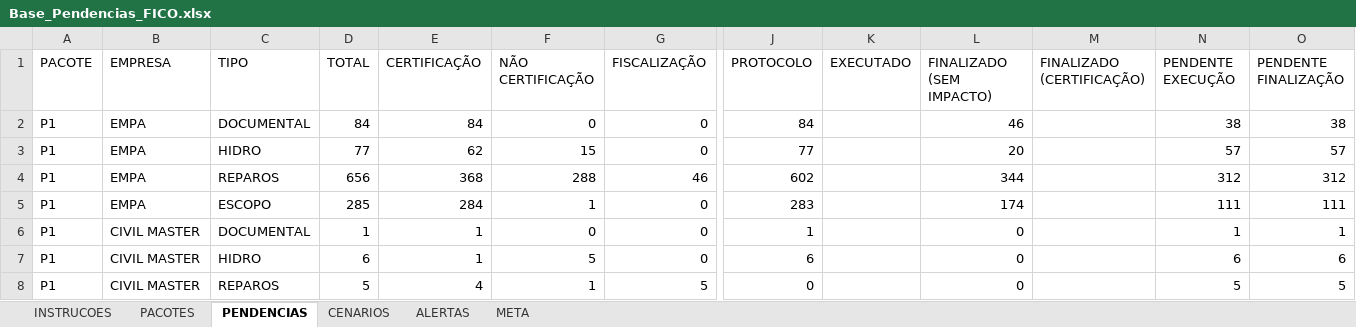
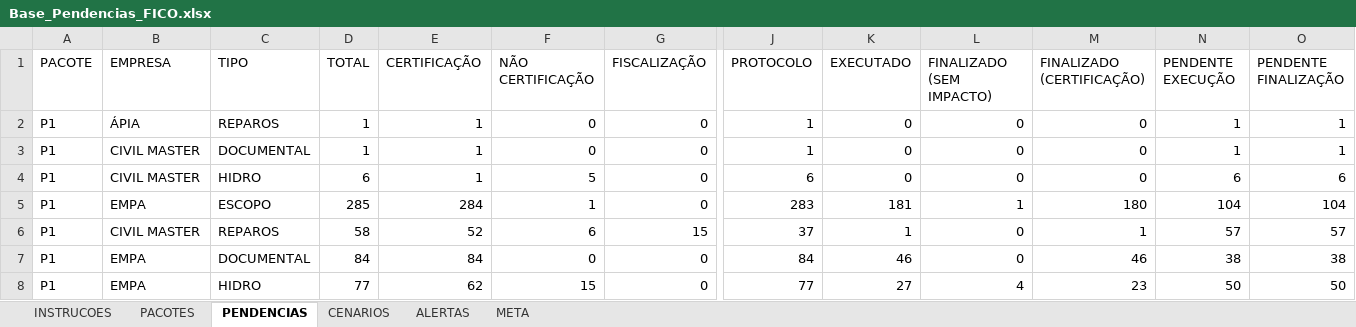
Before and after one commit to automacaofico/pendenciasr1, an Excel workbook: Base_Pendencias_FICO.xlsx, sheet PENDENCIAS, drawn as a sheet; only a part is shown, gaps mark what is left out; values as stored, in another font and other column widths than the file's, no cell formats; removed rows and columns are numbered as before the commit, all else as after; rows hold the shown columns only; the diff covers the shown part only; the diff names each change by its address in the sheet, - before the commit and + after, or states it on an @@ line.

Commit message:
Atualiza Gestão de Pendências · 2026-08-19T07:53:46.107-03:00

```diff
--- a/Base_Pendencias_FICO.xlsx (sheet PENDENCIAS)
+++ b/Base_Pendencias_FICO.xlsx (sheet PENDENCIAS)
-B2 (EMPRESA): EMPA
+B2 (EMPRESA): ÁPIA
-C2 (TIPO): DOCUMENTAL
+C2 (TIPO): REPAROS
-D2 (TOTAL): 84
+D2 (TOTAL): 1
-E2 (CERTIFICAÇÃO): 84
+E2 (CERTIFICAÇÃO): 1
-J2 (PROTOCOLO): 84
+J2 (PROTOCOLO): 1
-K2 (EXECUTADO): (empty)
+K2 (EXECUTADO): 0
-L2 (FINALIZADO (SEM IMPACTO)): 46
+L2 (FINALIZADO (SEM IMPACTO)): 0
-M2 (FINALIZADO (CERTIFICAÇÃO)): (empty)
+M2 (FINALIZADO (CERTIFICAÇÃO)): 0
-N2 (PENDENTE EXECUÇÃO): 38
+N2 (PENDENTE EXECUÇÃO): 1
-O2 (PENDENTE FINALIZAÇÃO): 38
+O2 (PENDENTE FINALIZAÇÃO): 1
-row 3: P1 | EMPA | HIDRO | 77 | 62 | 15 | 0 | 77 |  | 20 |  | 57 | 57
-row 4: P1 | EMPA | REPAROS | 656 | 368 | 288 | 46 | 602 |  | 344 |  | 312 | 312
-row 5: P1 | EMPA | ESCOPO | 285 | 284 | 1 | 0 | 283 |  | 174 |  | 111 | 111
-K3:K4 (EXECUTADO): (empty)
+K3:K4 (EXECUTADO): 0
-M3:M4 (FINALIZADO (CERTIFICAÇÃO)): (empty)
+M3:M4 (FINALIZADO (CERTIFICAÇÃO)): 0
+row 5: P1 | EMPA | ESCOPO | 285 | 284 | 1 | 0 | 283 | 181 | 1 | 180 | 104 | 104
-D6 (TOTAL): 5
+D6 (TOTAL): 58
-E6 (CERTIFICAÇÃO): 4
+E6 (CERTIFICAÇÃO): 52
-F6 (NÃO CERTIFICAÇÃO): 1
+F6 (NÃO CERTIFICAÇÃO): 6
-G6 (FISCALIZAÇÃO): 5
+G6 (FISCALIZAÇÃO): 15
-J6 (PROTOCOLO): 0
+J6 (PROTOCOLO): 37
-K6 (EXECUTADO): (empty)
+K6 (EXECUTADO): 1
-M6 (FINALIZADO (CERTIFICAÇÃO)): (empty)
+M6 (FINALIZADO (CERTIFICAÇÃO)): 1
-N6 (PENDENTE EXECUÇÃO): 5
+N6 (PENDENTE EXECUÇÃO): 57
-O6 (PENDENTE FINALIZAÇÃO): 5
+O6 (PENDENTE FINALIZAÇÃO): 57
+row 7: P1 | EMPA | DOCUMENTAL | 84 | 84 | 0 | 0 | 84 | 46 | 0 | 46 | 38 | 38
+row 8: P1 | EMPA | HIDRO | 77 | 62 | 15 | 0 | 77 | 27 | 4 | 23 | 50 | 50
```
Also changed, not shown: 3 added rows, 12 removed rows and 90 edited cells elsewhere in this sheet, sheet CENARIOS, sheet PACOTES, sheet ALERTAS, sheet META, sheet INSTRUCOES, cell formats, formulas that keep their value.
